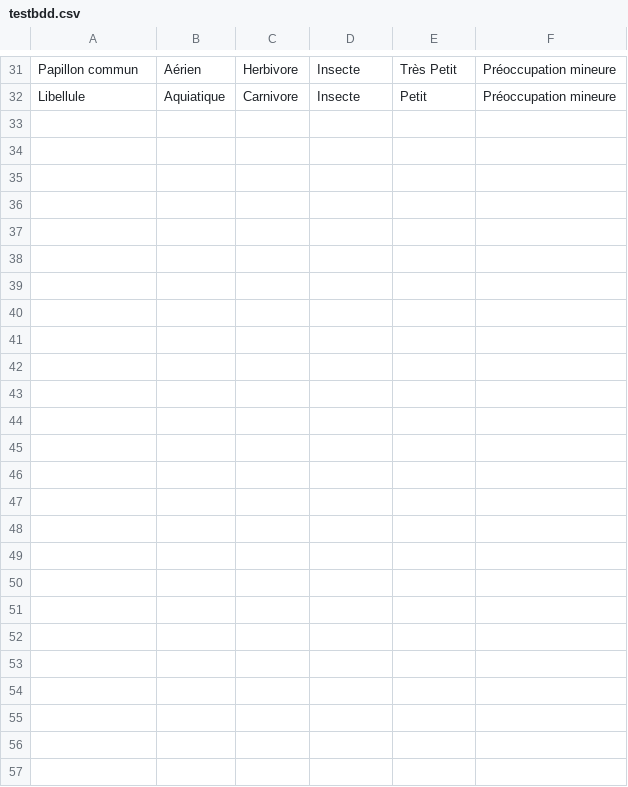
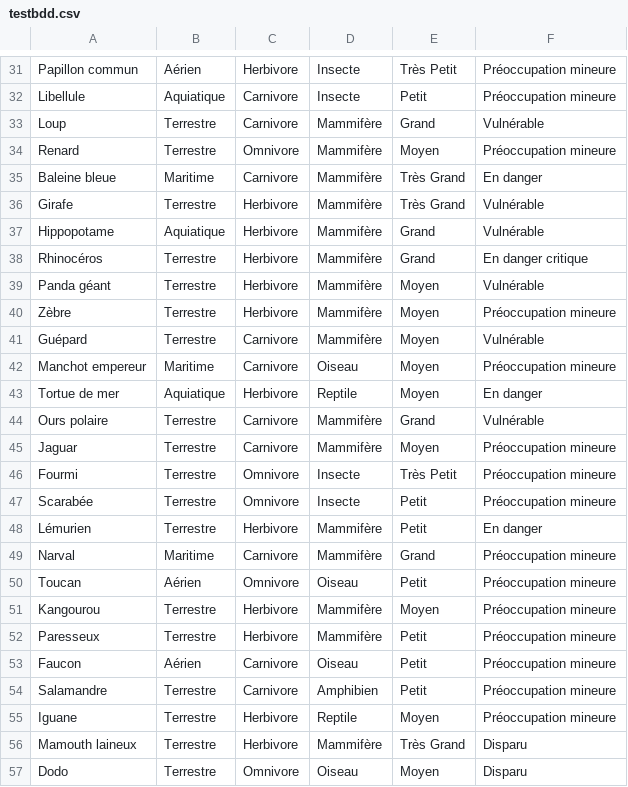
Before and after one commit to enzorichard/Web-Project, a CSV file: testbdd.csv, drawn as a sheet; only a part is shown, gaps mark what is left out.

Commit message:
ajout bdd

```diff
--- a/testbdd.csv
+++ b/testbdd.csv
@@ -32 +32,26 @@ Papillon commun;Aérien;Herbivore;Insecte;Très Petit;Préoccupation mineure
 Libellule;Aquiatique;Carnivore;Insecte;Petit;Préoccupation mineure
+Loup;Terrestre;Carnivore;Mammifère;Grand;Vulnérable
+Renard;Terrestre;Omnivore;Mammifère;Moyen;Préoccupation mineure
+Baleine bleue;Maritime;Carnivore;Mammifère;Très Grand;En danger
+Girafe;Terrestre;Herbivore;Mammifère;Très Grand;Vulnérable
+Hippopotame;Aquiatique;Herbivore;Mammifère;Grand;Vulnérable
+Rhinocéros;Terrestre;Herbivore;Mammifère;Grand;En danger critique
+Panda géant;Terrestre;Herbivore;Mammifère;Moyen;Vulnérable
+Zèbre;Terrestre;Herbivore;Mammifère;Moyen;Préoccupation mineure
+Guépard;Terrestre;Carnivore;Mammifère;Moyen;Vulnérable
+Manchot empereur;Maritime;Carnivore;Oiseau;Moyen;Préoccupation mineure
+Tortue de mer;Aquiatique;Herbivore;Reptile;Moyen;En danger
+Ours polaire;Terrestre;Carnivore;Mammifère;Grand;Vulnérable
+Jaguar;Terrestre;Carnivore;Mammifère;Moyen;Préoccupation mineure
+Fourmi;Terrestre;Omnivore;Insecte;Très Petit;Préoccupation mineure
+Scarabée;Terrestre;Omnivore;Insecte;Petit;Préoccupation mineure
+Lémurien;Terrestre;Herbivore;Mammifère;Petit;En danger
+Narval;Maritime;Carnivore;Mammifère;Grand;Préoccupation mineure
+Toucan;Aérien;Omnivore;Oiseau;Petit;Préoccupation mineure
+Kangourou;Terrestre;Herbivore;Mammifère;Moyen;Préoccupation mineure
+Paresseux;Terrestre;Herbivore;Mammifère;Petit;Préoccupation mineure
+Faucon;Aérien;Carnivore;Oiseau;Petit;Préoccupation mineure
+Salamandre;Terrestre;Carnivore;Amphibien;Petit;Préoccupation mineure
+Iguane;Terrestre;Herbivore;Reptile;Moyen;Préoccupation mineure
+Mamouth laineux;Terrestre;Herbivore;Mammifère;Très Grand;Disparu
+Dodo;Terrestre;Omnivore;Oiseau;Moyen;Disparu
```
